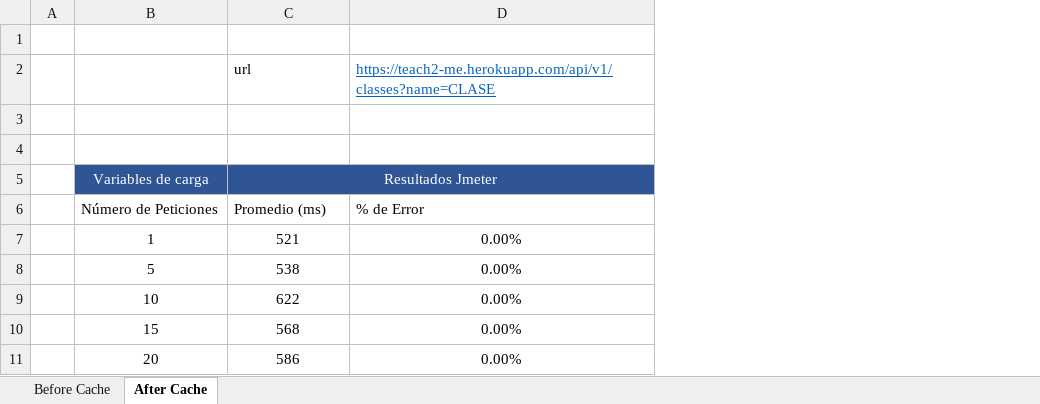
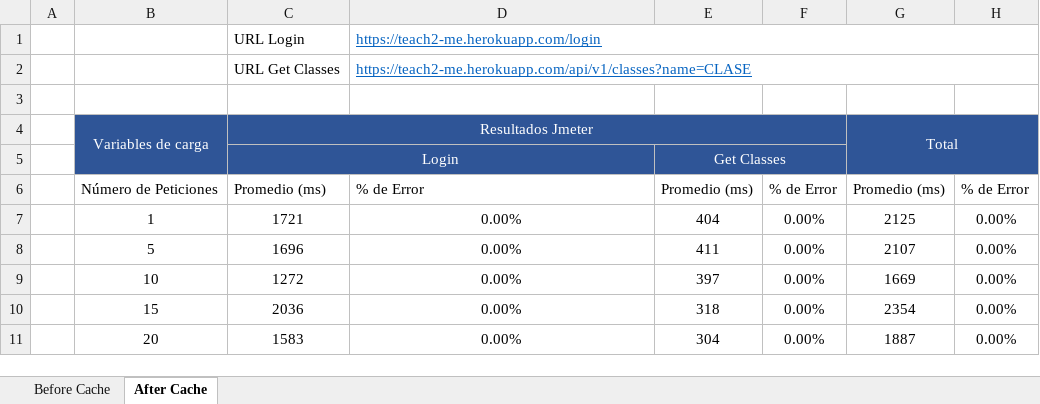
Before and after one commit to Rock3tTeam/Teach-me, an Excel workbook: nonFunctionalRequirements/performance/resultados.xlsx, sheet After Cache, drawn as a sheet; values as stored, in another font and other column widths than the file's, no borders; charts and pictures not drawn; removed rows and columns are numbered as before the commit, all else as after; the diff names each change by its address in the sheet, - before the commit and + after, or states it on an @@ line.

Commit message:
After Cache Performance Results

```diff
--- a/nonFunctionalRequirements/performance/resultados.xlsx (sheet After Cache)
+++ b/nonFunctionalRequirements/performance/resultados.xlsx (sheet After Cache)
+column E, rows 6-11: Promedio (ms) | 404 | 411 | 397 | 318 | 304
+column F, rows 6-11: % de Error | 0.00% | 0.00% | 0.00% | 0.00% | 0.00%
+column G, row 4: Total; rows 6-11: Promedio (ms) | 2125 | 2107 | 1669 | 2354 | 1887
+column H, rows 6-11: % de Error | 0.00% | 0.00% | 0.00% | 0.00% | 0.00%
-row 1: (empty)
+row 1:  |  | URL Login | https://teach2-me.herokuapp.com/login
+D1:H1 merged
-row 2:  |  | url | https://teach2-me.herokuapp.com/api/v1/classes?name=CLASE
-row 2: (empty)
+row 2:  |  | URL Get Classes | https://teach2-me.herokuapp.com/api/v1/classes?name=CLASE
+D2:H2 merged
+B4:B5 merged
+row 5:  |  | Login |  | Get Classes
-C7: 521
+C7: 1721
-C8: 538
+C8: 1696
-C9: 622
+C9: 1272
-C10: 568
+C10: 2036
-C11: 586
+C11: 1583
```
Also changed, not shown: sheet Before Cache, charts or pictures, 5 other files.
